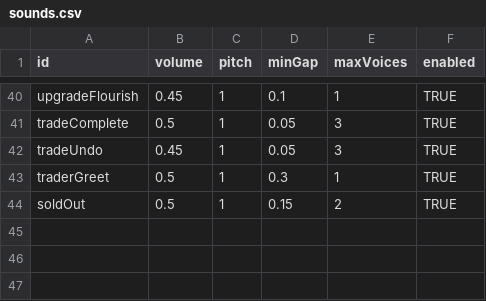
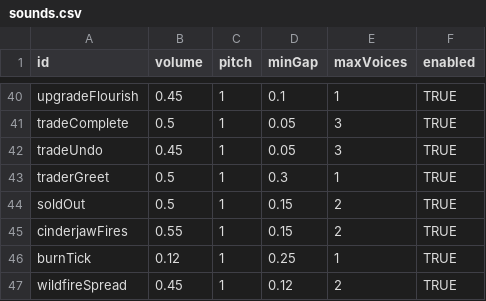
Before and after one commit to 11ofirk-debug/Broceliande, a CSV file: data/sounds.csv, drawn as a sheet; only a part is shown, gaps mark what is left out.

```diff
--- a/data/sounds.csv
+++ b/data/sounds.csv
@@ -44 +44,4 @@ traderGreet,0.5,1,0.3,1,TRUE
 soldOut,0.5,1,0.15,2,TRUE
+cinderjawFires,0.55,1,0.15,2,TRUE
+burnTick,0.12,1,0.25,1,TRUE
+wildfireSpread,0.45,1,0.12,2,TRUE
```
Also changed, not shown: data/turrets.csv, 16 other files.
